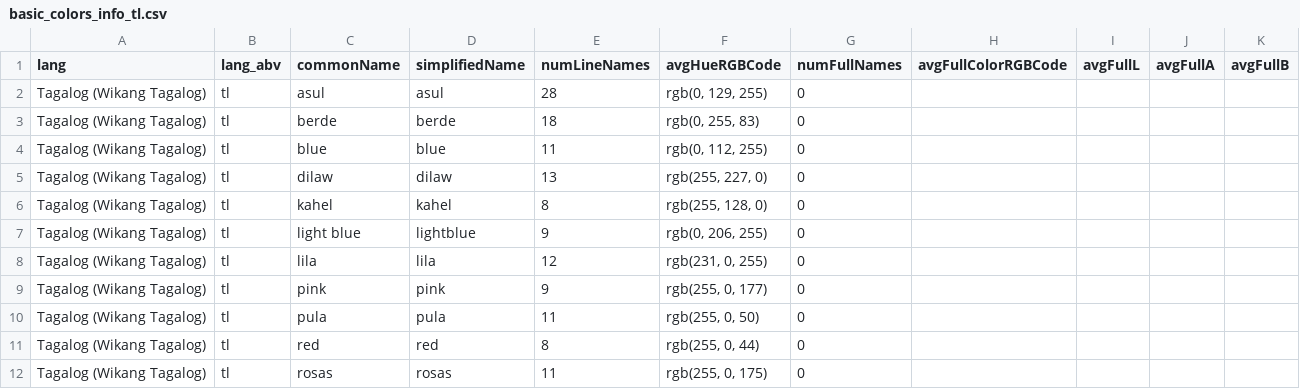
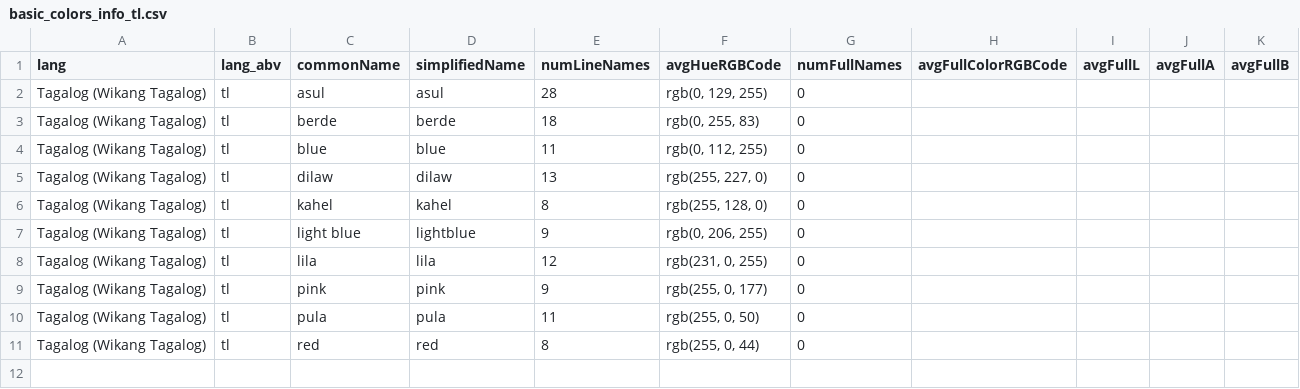
Before and after one commit to uwdata/color-naming-in-different-languages, a CSV file: model/color_info_by_lang/basic_colors_info_tl.csv, drawn as a sheet; the diff names each change by its address in the sheet, - before the commit and + after, or states it on an @@ line.

```diff
--- a/model/color_info_by_lang/basic_colors_info_tl.csv
+++ b/model/color_info_by_lang/basic_colors_info_tl.csv
-row 12: Tagalog (Wikang Tagalog) | tl | rosas | rosas | 11 | rgb(255, 0, 175) | 0
```
Also changed, not shown: model/basic_colors_info.csv, model/color_info_by_lang/basic_colors_info_es.csv, 8 other files.
